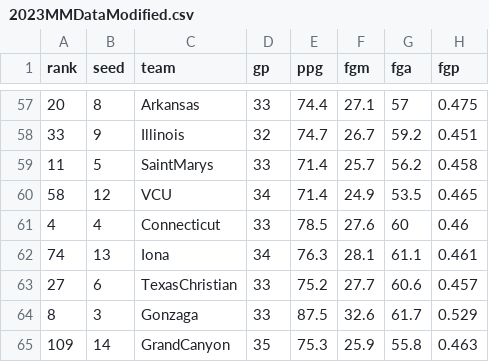
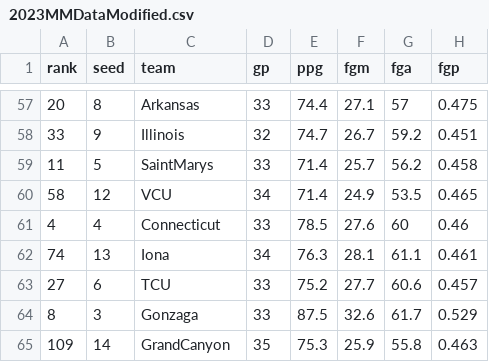
Before and after one commit to ShazerZotos/MarchMadnessData, a CSV file: 2023MMDataModified.csv, drawn as a sheet; only a part is shown, gaps mark what is left out; the diff names each change by its address in the sheet, - before the commit and + after, or states it on an @@ line.

Commit message:
Update 2023MMDataModified.csv
Changed TexasChristian to TCU

```diff
--- a/2023MMDataModified.csv
+++ b/2023MMDataModified.csv
-C63 (team): TexasChristian
+C63 (team): TCU
```
